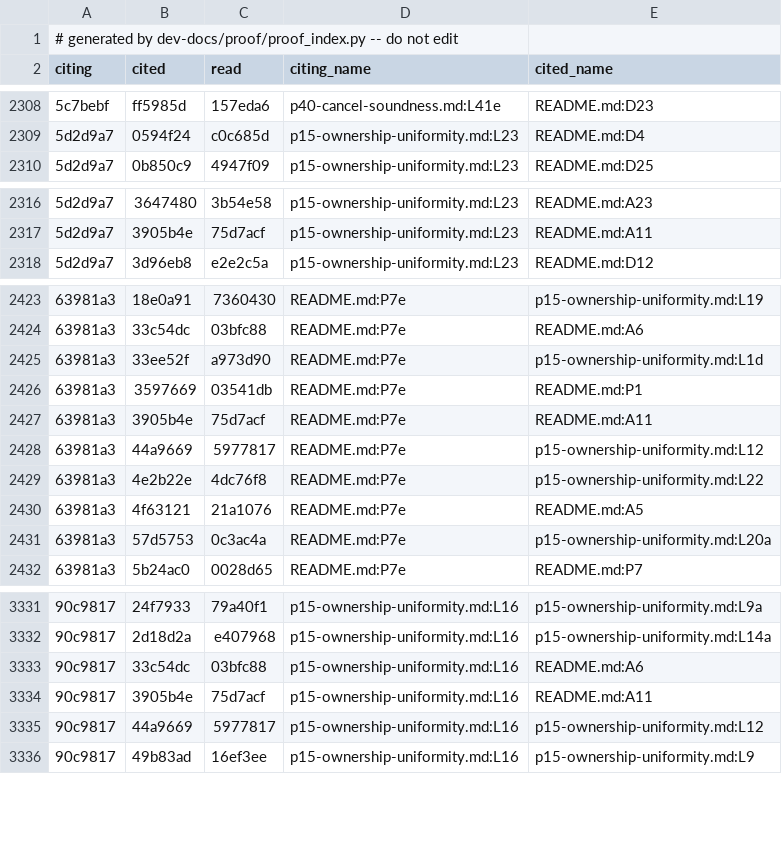
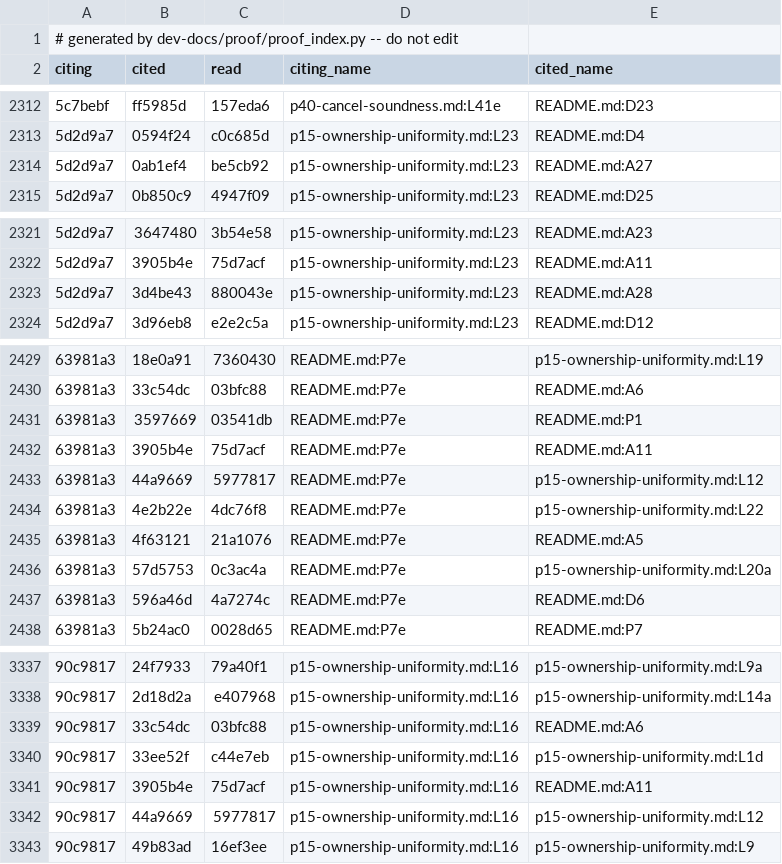
Before and after one commit to tttmmmyyyy/fixlang, a TSV file: dev-docs/proof/rc_ir/borrow-cancel/items.tsv, drawn as a sheet; only a part is shown, gaps mark what is left out; removed rows and columns are numbered as before the commit, all else as after; the diff covers the shown part only; the diff names each change by its address in the sheet, - before the commit and + after, or states it on an @@ line.

```diff
--- a/dev-docs/proof/rc_ir/borrow-cancel/items.tsv
+++ b/dev-docs/proof/rc_ir/borrow-cancel/items.tsv
+row 2314: 5d2d9a7 | 0ab1ef4 | be5cb92 | p15-ownership-uniformity.md:L23 | README.md:A27
+row 2323: 5d2d9a7 | 3d4be43 | 880043e | p15-ownership-uniformity.md:L23 | README.md:A28
-row 2425: 63981a3 | 33ee52f | a973d90 | README.md:P7e | p15-ownership-uniformity.md:L1d
+row 2437: 63981a3 | 596a46d | 4a7274c | README.md:P7e | README.md:D6
+row 3340: 90c9817 | 33ee52f | c44e7eb | p15-ownership-uniformity.md:L16 | p15-ownership-uniformity.md:L1d
```
Also changed, not shown: 9 added rows, 2 removed rows and 23 edited cells elsewhere in this file, dev-docs/proof/rc_ir/borrow-cancel/citations.tsv, 16 other files.
